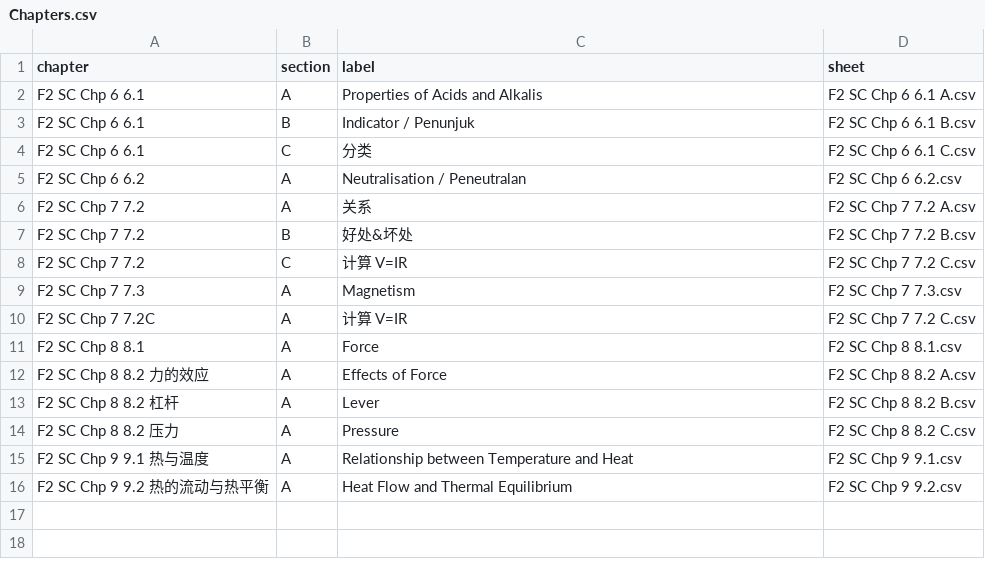
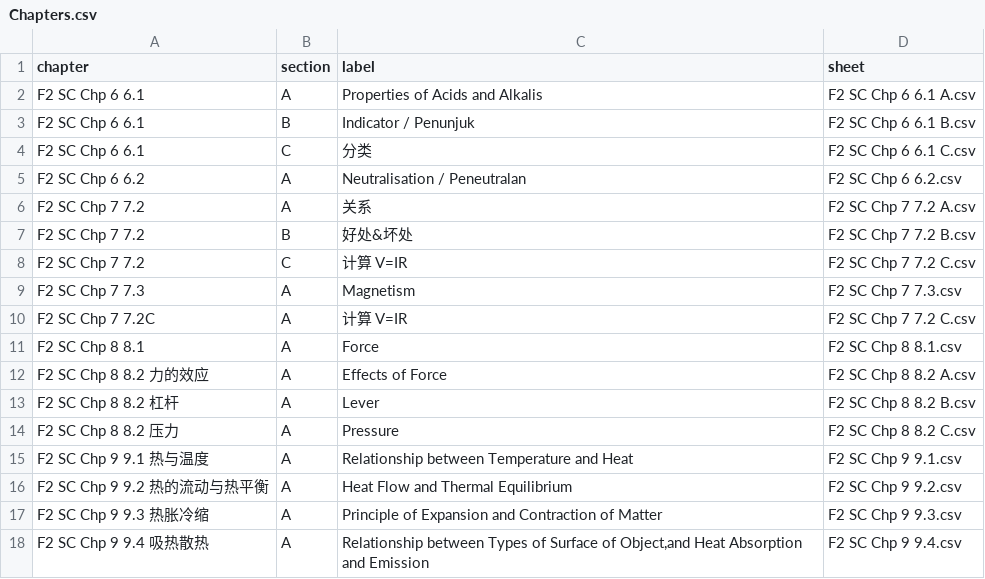
Before and after one commit to nobody0619/F2-SC, a CSV file: Chapters.csv, drawn as a sheet; the diff names each change by its address in the sheet, - before the commit and + after, or states it on an @@ line.

```diff
--- a/Chapters.csv
+++ b/Chapters.csv
+row 17: F2 SC Chp 9 9.3 热胀冷缩 | A | Principle of Expansion and Contraction of Matter | F2 SC Chp 9 9.3.csv
+row 18: F2 SC Chp 9 9.4 吸热散热 | A | Relationship between Types of Surface of Object,and Heat Absorption and Emission | F2 SC Chp 9 9.4.csv
```
Also changed, not shown: 2 other files.
